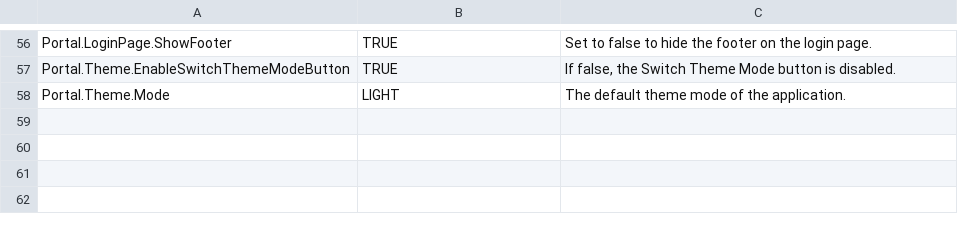
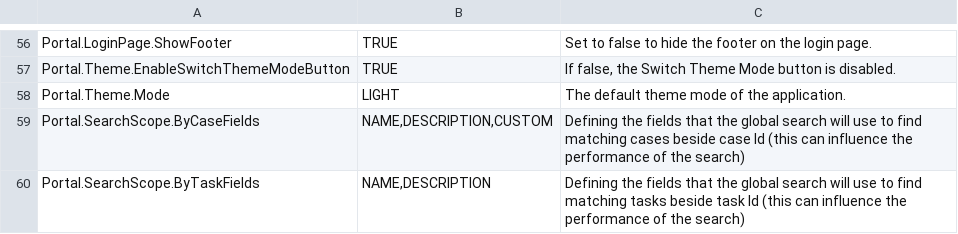
Before and after one commit to nntthuy-axonivy/portal, a CSV file: Documentation/portal-guide/source/portal-user-guide/admin-settings/documents/available_settings.csv, drawn as a sheet; only a part is shown, gaps mark what is left out; the diff names each change by its address in the sheet, - before the commit and + after, or states it on an @@ line.

Commit message:
IVYPORTAL-14457: Configuration of Global Search Scope - Updated document

```diff
--- a/Documentation/portal-guide/source/portal-user-guide/admin-settings/documents/available_settings.csv
+++ b/Documentation/portal-guide/source/portal-user-guide/admin-settings/documents/available_settings.csv
+row 59: Portal.SearchScope.ByCaseFields | NAME,DESCRIPTION,CUSTOM | Defining the fields that the global search will use to find matching cases beside case Id (this can influence the performance of the search)
+row 60: Portal.SearchScope.ByTaskFields | NAME,DESCRIPTION | Defining the fields that the global search will use to find matching tasks beside task Id (this can influence the performance of the search)
```
Also changed, not shown: 1 other file.
